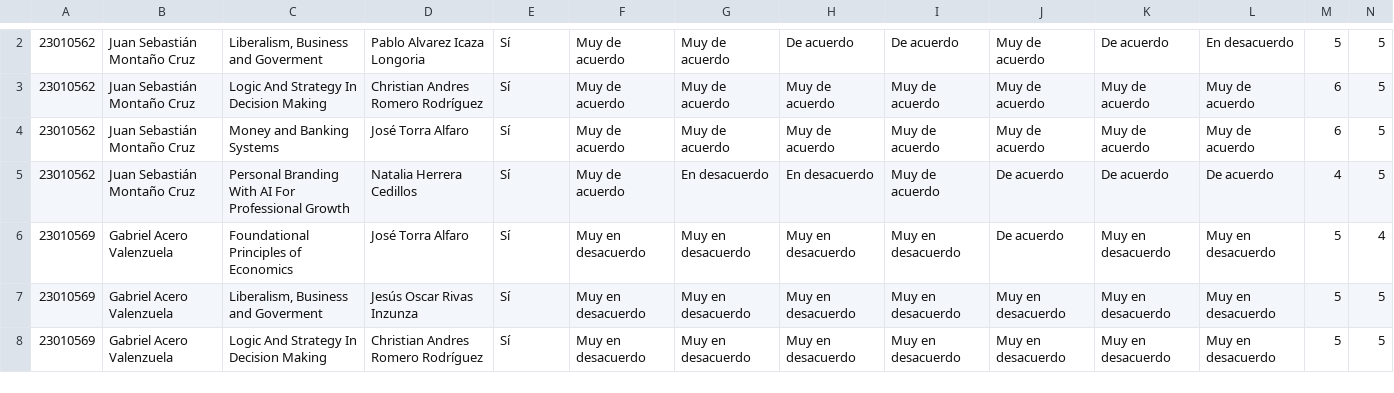
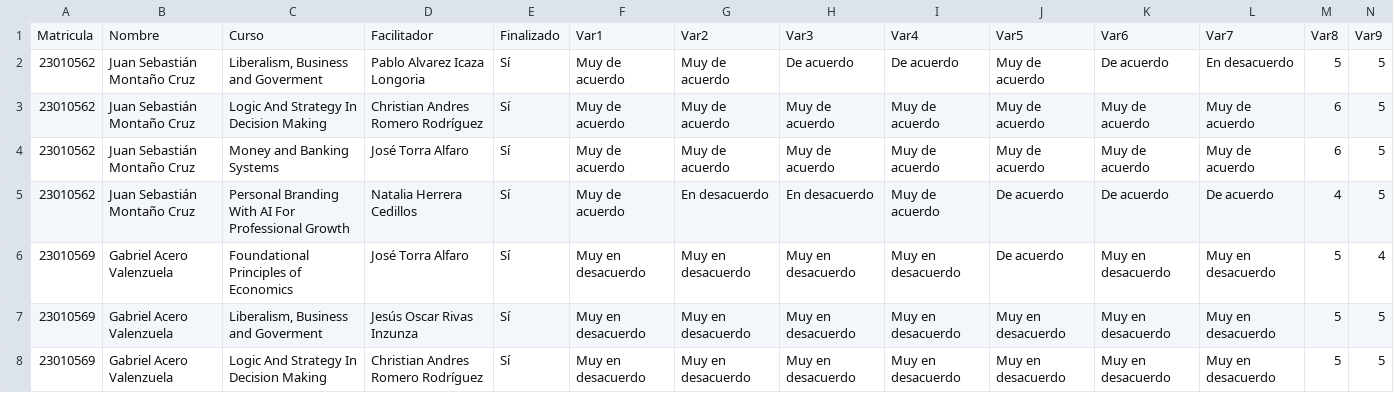
Before and after one commit to Pvichente/ECyF_2025, a CSV file: Cursos y Facilitadores_2025B.csv, drawn as a sheet; only a part is shown, gaps mark what is left out; rows hold the shown columns only; the diff covers the shown part only; the diff names each change by its address in the sheet, - before the commit and + after, or states it on an @@ line.

Commit message:
Add files via upload

```diff
--- a/Cursos y Facilitadores_2025B.csv
+++ b/Cursos y Facilitadores_2025B.csv
+row 1: Matricula | Nombre | Curso | Facilitador | Finalizado | Var1 | Var2 | Var3 | Var4 | Var5 | Var6 | Var7 | Var8 | Var9
```
Also changed, not shown: 1 removed row elsewhere in this file.
